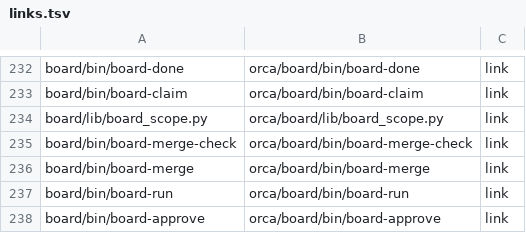
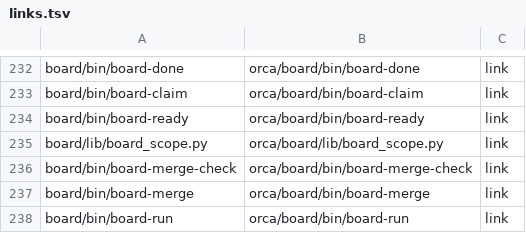
Before and after one commit to cocodding0723/claude-config, a TSV file: links.tsv, drawn as a sheet; only a part is shown, gaps mark what is left out; the shorter side is filled out with more unchanged rows.

Commit message:
board-ready: 동시 시작 가능 카드 묶음 출력 도구 추가
코디네이터가 하위 카드를 하나씩만 처리하던 문제. 의존 완료·파일 안 겹침 카드를 우선순위순으로 골라 작업 공간 생성·집기 명령까지 안내.

```diff
--- a/links.tsv
+++ b/links.tsv
@@ -233,2 +233,3 @@ board/bin/board-done	orca/board/bin/board-done	link
 board/bin/board-claim	orca/board/bin/board-claim	link
+board/bin/board-ready	orca/board/bin/board-ready	link
 board/lib/board_scope.py	orca/board/lib/board_scope.py	link
```
Also changed, not shown: 2 other files.
